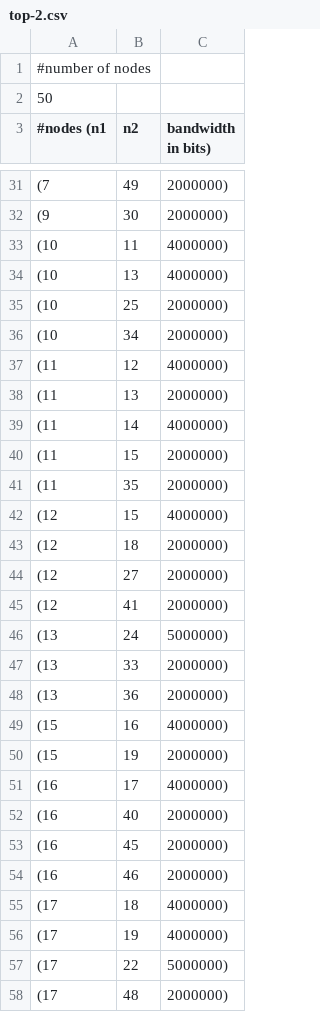
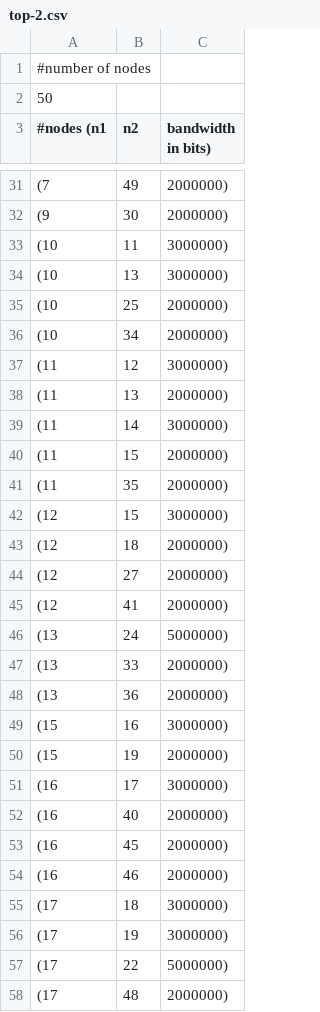
Before and after one commit to danposch/itec-ndn, a CSV file: matlab/LP/top-2.csv, drawn as a sheet; only a part is shown, gaps mark what is left out; the diff covers the shown part only.

```diff
--- a/matlab/LP/top-2.csv
+++ b/matlab/LP/top-2.csv
@@ -32,12 +32,12 @@
 (9,30,2000000)
-(10,11,4000000)
-(10,13,4000000)
+(10,11,3000000)
+(10,13,3000000)
 (10,25,2000000)
 (10,34,2000000)
-(11,12,4000000)
+(11,12,3000000)
 (11,13,2000000)
-(11,14,4000000)
+(11,14,3000000)
 (11,15,2000000)
 (11,35,2000000)
-(12,15,4000000)
+(12,15,3000000)
 (12,18,2000000)
@@ -48,5 +48,5 @@
 (13,36,2000000)
-(15,16,4000000)
+(15,16,3000000)
 (15,19,2000000)
-(16,17,4000000)
+(16,17,3000000)
 (16,40,2000000)
@@ -54,4 +54,4 @@
 (16,46,2000000)
-(17,18,4000000)
-(17,19,4000000)
+(17,18,3000000)
+(17,19,3000000)
 (17,22,5000000)
```
Also changed, not shown: 10 edited cells elsewhere in this file, 1 other file.
